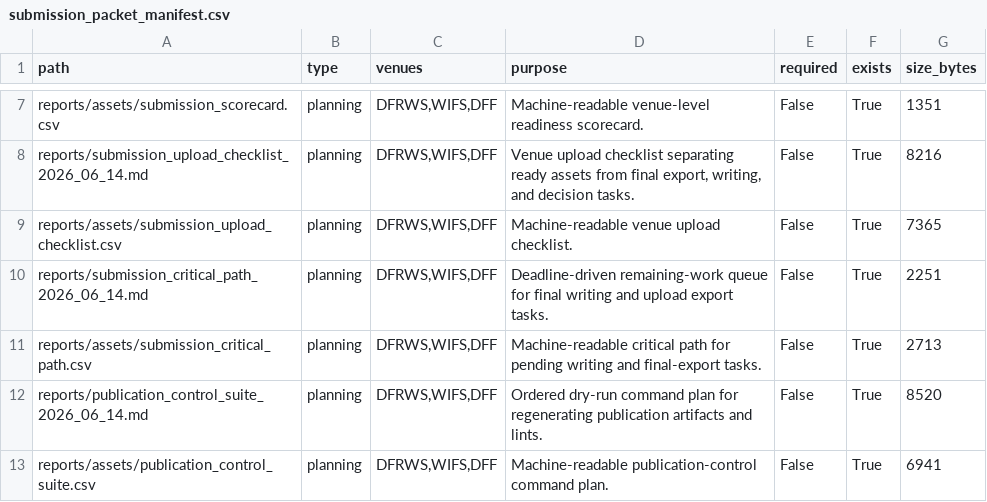
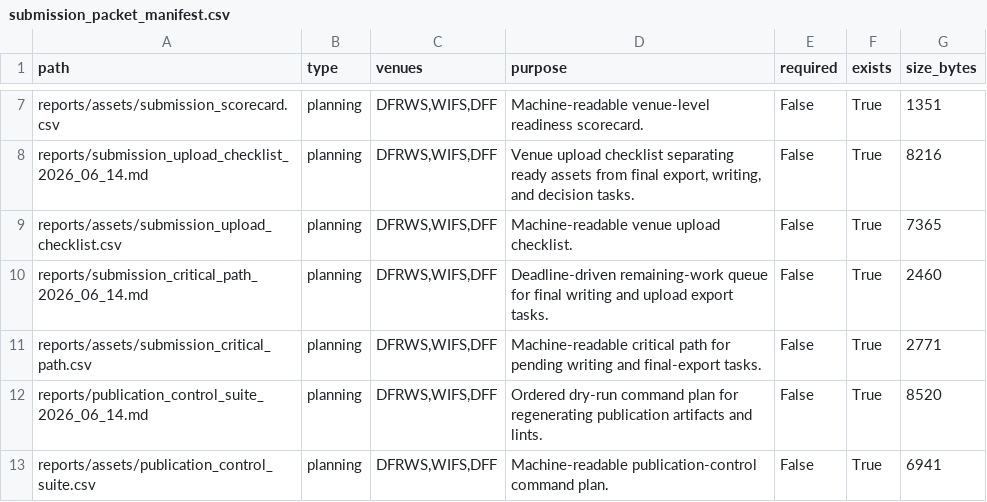
Before and after one commit to DrStrangel0ve/ai-image-forensics-comparison, a CSV file: reports/assets/submission_packet_manifest.csv, drawn as a sheet; only a part is shown, gaps mark what is left out.

```diff
--- a/reports/assets/submission_packet_manifest.csv
+++ b/reports/assets/submission_packet_manifest.csv
@@ -9,4 +9,4 @@ reports/submission_upload_checklist_2026_06_14.md,planning,"DFRWS,WIFS,DFF","Ven
 reports/assets/submission_upload_checklist.csv,planning,"DFRWS,WIFS,DFF",Machine-readable venue upload checklist.,False,True,7365
-reports/submission_critical_path_2026_06_14.md,planning,"DFRWS,WIFS,DFF",Deadline-driven remaining-work queue for final writing and upload export tasks.,False,True,2251
-reports/assets/submission_critical_path.csv,planning,"DFRWS,WIFS,DFF",Machine-readable critical path for pending writing and final-export tasks.,False,True,2713
+reports/submission_critical_path_2026_06_14.md,planning,"DFRWS,WIFS,DFF",Deadline-driven remaining-work queue for final writing and upload export tasks.,False,True,2460
+reports/assets/submission_critical_path.csv,planning,"DFRWS,WIFS,DFF",Machine-readable critical path for pending writing and final-export tasks.,False,True,2771
 reports/publication_control_suite_2026_06_14.md,planning,"DFRWS,WIFS,DFF",Ordered dry-run command plan for regenerating publication artifacts and lints.,False,True,8520
```
Also changed, not shown: reports/assets/submission_critical_path.csv, 3 other files.
